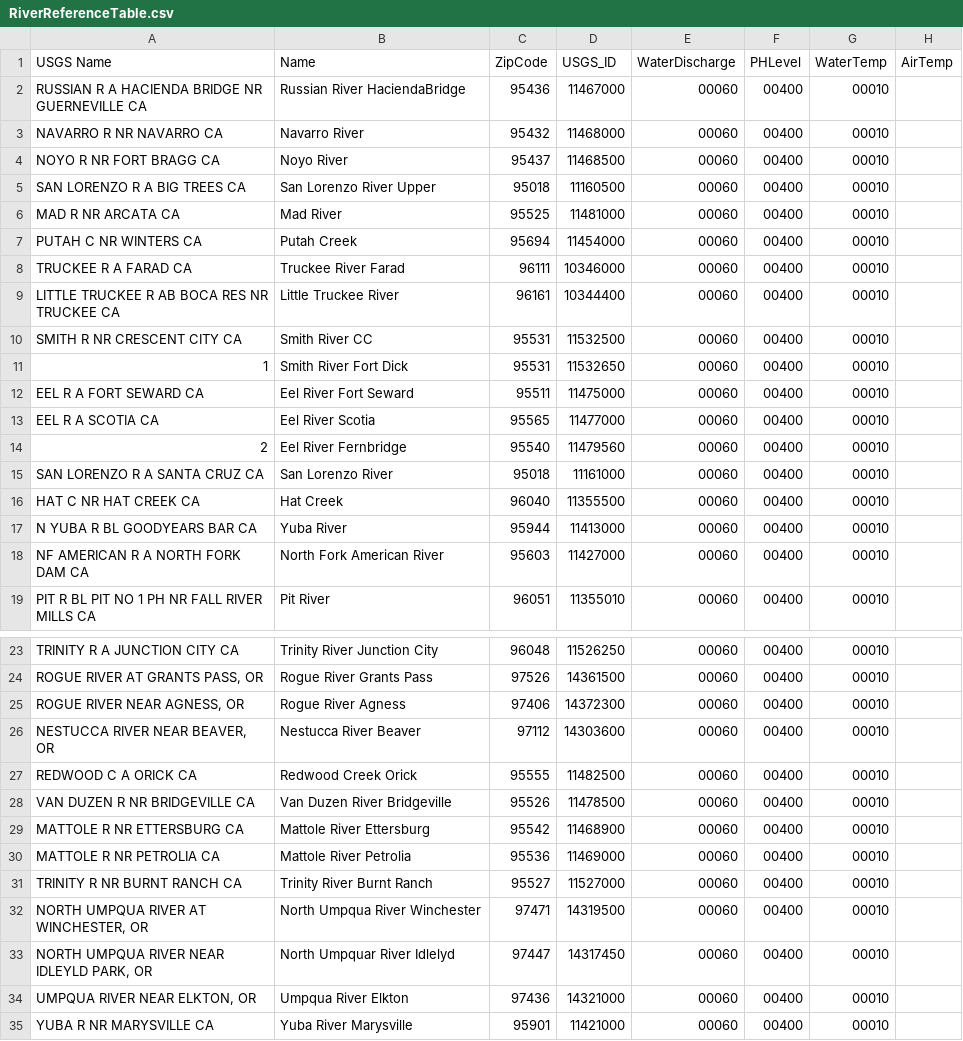
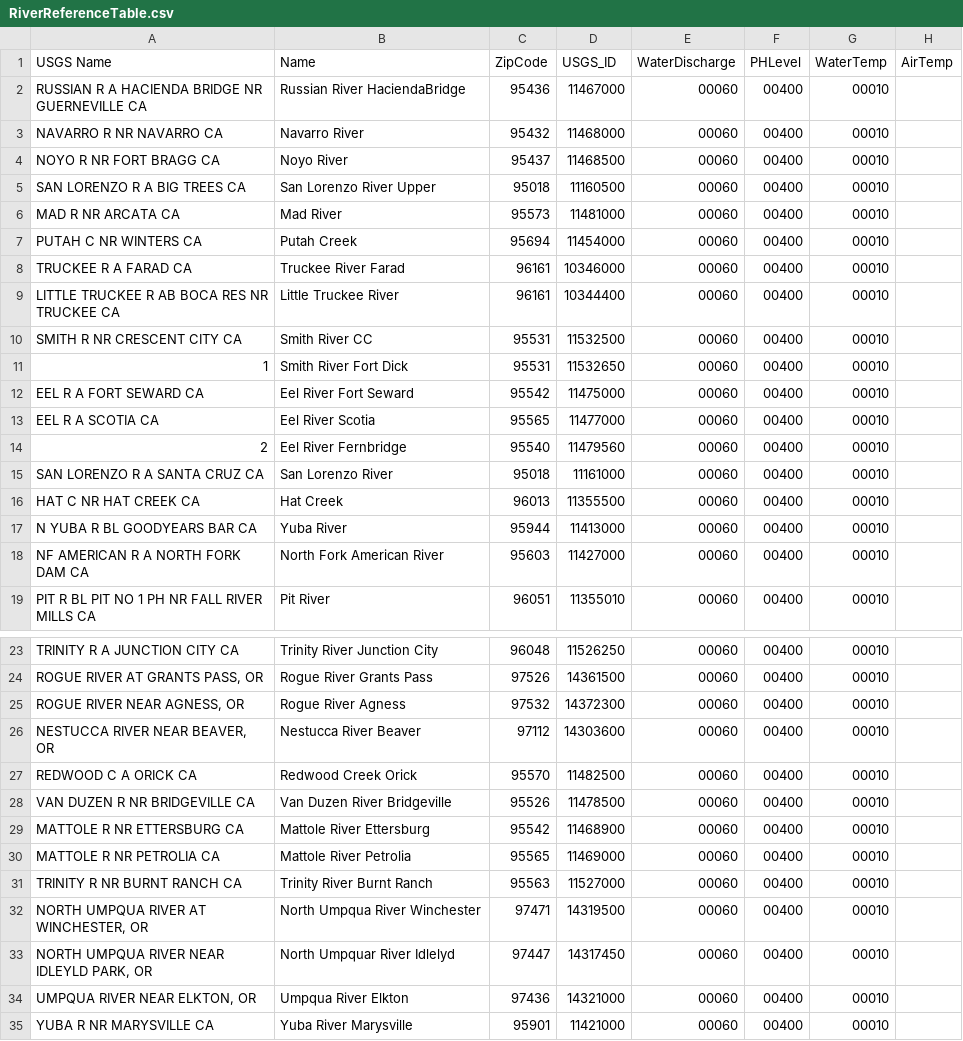
Before and after one commit to Pippeys/River_Data, a CSV file: RiverReferenceTable.csv, drawn as a sheet; only a part is shown, gaps mark what is left out; the diff names each change by its address in the sheet, - before the commit and + after, or states it on an @@ line.

```diff
--- a/RiverReferenceTable.csv
+++ b/RiverReferenceTable.csv
-C6 (ZipCode): 95525
+C6 (ZipCode): 95573
-C8 (ZipCode): 96111
+C8 (ZipCode): 96161
-C12 (ZipCode): 95511
+C12 (ZipCode): 95542
-C16 (ZipCode): 96040
+C16 (ZipCode): 96013
-C25 (ZipCode): 97406
+C25 (ZipCode): 97532
-C27 (ZipCode): 95555
+C27 (ZipCode): 95570
-C30 (ZipCode): 95536
+C30 (ZipCode): 95565
-C31 (ZipCode): 95527
+C31 (ZipCode): 95563
```
Also changed, not shown: 7 other files.
